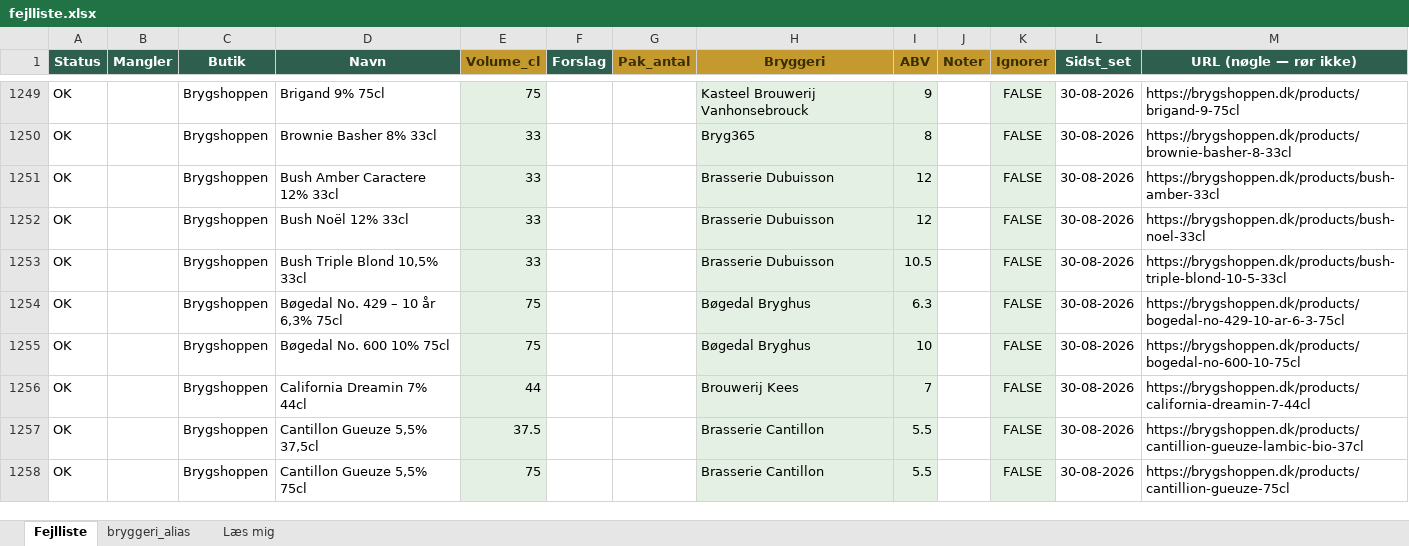
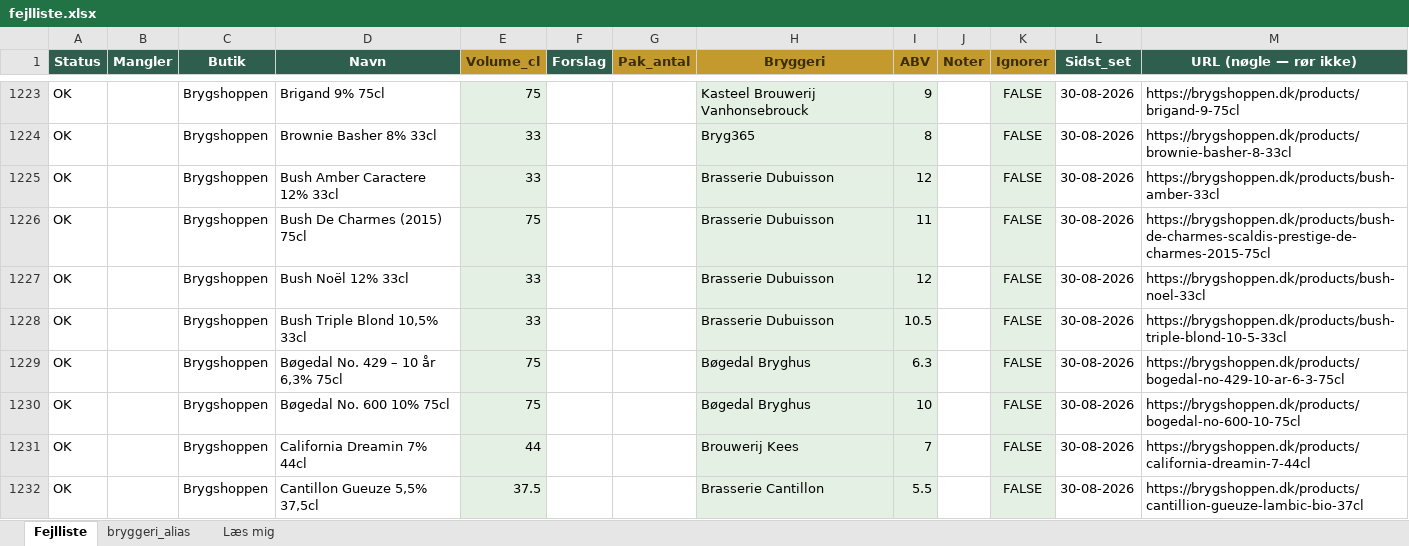
Before and after one commit to rasmus0705-star/beer-sniffer, an Excel workbook: fejlliste.xlsx, sheet Fejlliste, drawn as a sheet; only a part is shown, gaps mark what is left out; the shorter side is filled out with more unchanged rows; values as stored, in another font and other column widths than the file's, no borders; the diff covers the shown part only; the diff names each change by its address in the sheet, - before the commit and + after, or states it on an @@ line.

```diff
--- a/fejlliste.xlsx (sheet Fejlliste)
+++ b/fejlliste.xlsx (sheet Fejlliste)
+row 1226: OK |  | Brygshoppen | Bush De Charmes (2015) 75cl | 75 |  |  | Brasserie Dubuisson | 11 |  | FALSE | 30-08-2026 | https://brygshoppen.dk/products/bush-de-charmes-scaldis-prestige-de-charmes-2015-75cl
```
Also changed, not shown: 25 added rows and 26 removed rows elsewhere in this sheet, 1 other file.
